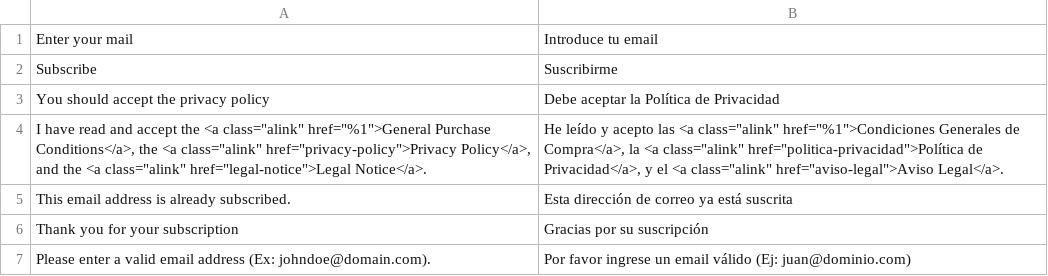
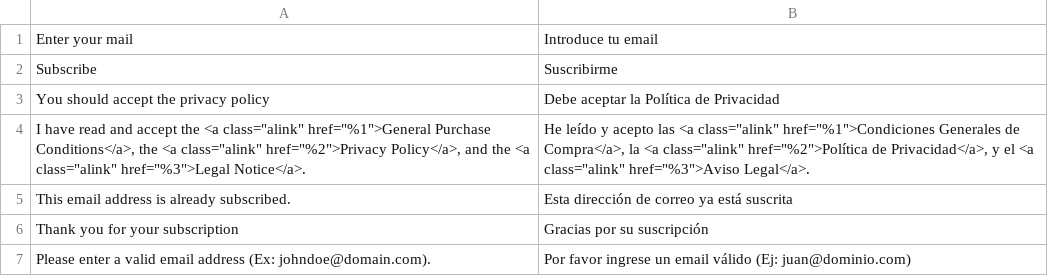
Before and after one commit to fespinoza-vass/PU, a CSV file: app/design/frontend/Vass/PU/i18n/es_PE.csv, drawn as a sheet.

Commit message:
Fix translation string

```diff
--- a/app/design/frontend/Vass/PU/i18n/es_PE.csv
+++ b/app/design/frontend/Vass/PU/i18n/es_PE.csv
@@ -3,3 +3,3 @@
 "You should accept the privacy policy","Debe aceptar la Política de Privacidad"
-"I have read and accept the <a class=""alink"" href=""%1"">General Purchase Conditions</a>, the <a class=""alink"" href=""privacy-policy"">Privacy Policy</a>, and the <a class=""alink"" href=""legal-notice"">Legal Notice</a>.","He leído y acepto las <a class=""alink"" href=""%1"">Condiciones Generales de Compra</a>, la <a class=""alink"" href=""politica-privacidad"">Política de Privacidad</a>, y el <a class=""alink"" href=""aviso-legal"">Aviso Legal</a>."
+"I have read and accept the <a class=""alink"" href=""%1"">General Purchase Conditions</a>, the <a class=""alink"" href=""%2"">Privacy Policy</a>, and the <a class=""alink"" href=""%3"">Legal Notice</a>.","He leído y acepto las <a class=""alink"" href=""%1"">Condiciones Generales de Compra</a>, la <a class=""alink"" href=""%2"">Política de Privacidad</a>, y el <a class=""alink"" href=""%3"">Aviso Legal</a>."
 "This email address is already subscribed.","Esta dirección de correo ya está suscrita"
```
Also changed, not shown: 1 other file.
